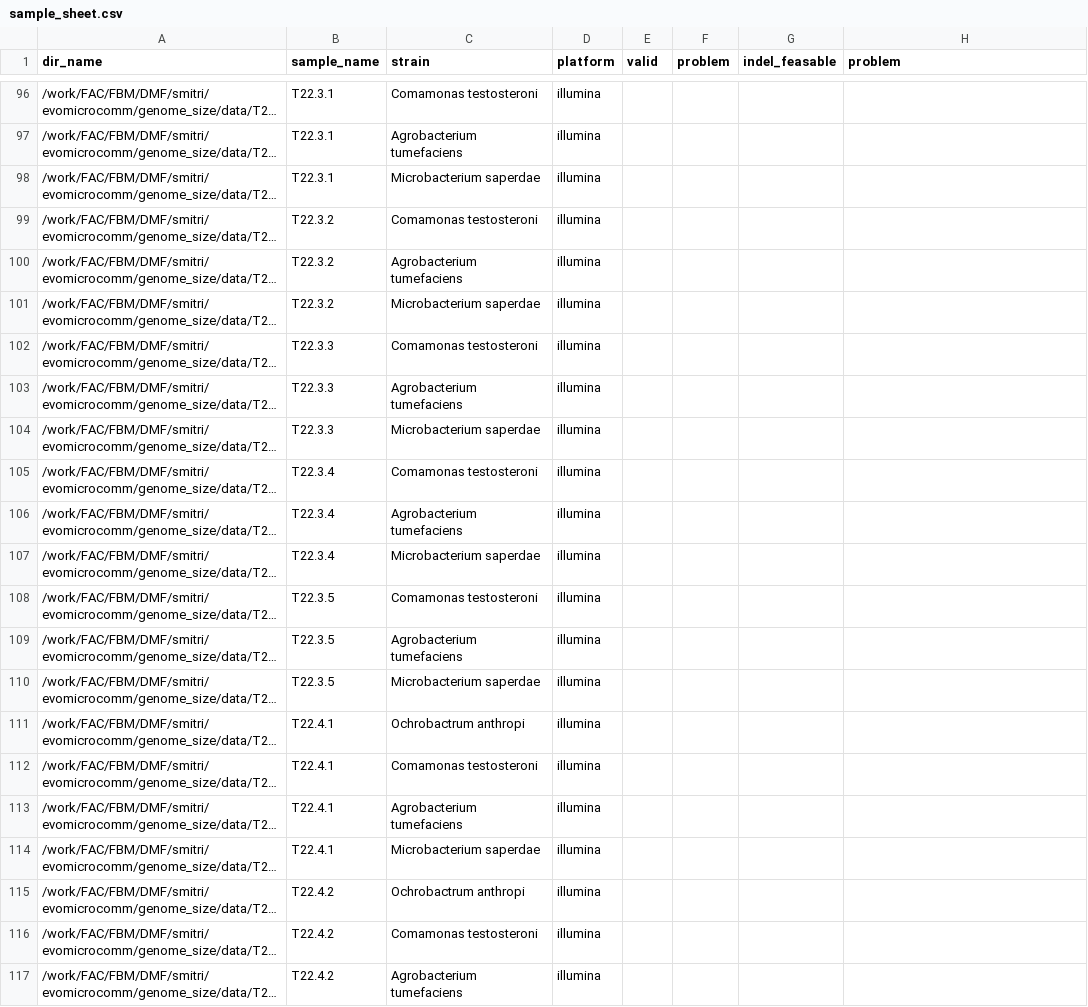
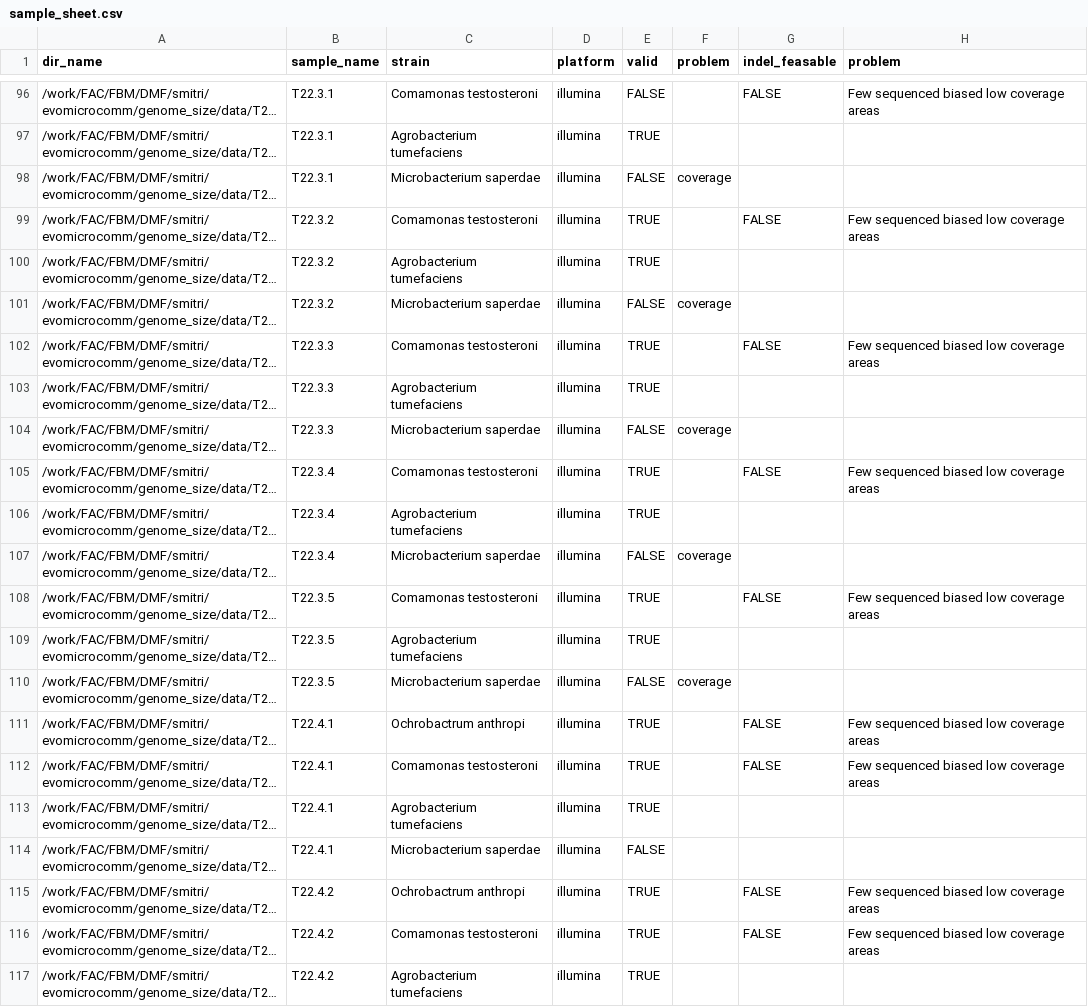
Before and after one commit to nahanoo/bqh_samples, a CSV file: samples/sample_sheet.csv, drawn as a sheet; only a part is shown, gaps mark what is left out; long unchanged cells end in …; the diff covers the shown part only; the diff names each change by its address in the sheet, - before the commit and + after, or states it on an @@ line.

```diff
--- a/samples/sample_sheet.csv
+++ b/samples/sample_sheet.csv
-E96 (valid): (empty)
+E96 (valid): FALSE
-G96 (indel_feasable): (empty)
+G96 (indel_feasable): FALSE
-H96 (problem): (empty)
+H96 (problem): Few sequenced biased low coverage areas
-E97 (valid): (empty)
+E97 (valid): TRUE
-E98 (valid): (empty)
+E98 (valid): FALSE
-F98 (problem): (empty)
+F98 (problem): coverage
-E99:E100 (valid): (empty)
+E99:E100 (valid): TRUE
-G99 (indel_feasable): (empty)
+G99 (indel_feasable): FALSE
-H99 (problem): (empty)
+H99 (problem): Few sequenced biased low coverage areas
-E101 (valid): (empty)
+E101 (valid): FALSE
-F101 (problem): (empty)
+F101 (problem): coverage
-E102:E103 (valid): (empty)
+E102:E103 (valid): TRUE
-G102 (indel_feasable): (empty)
+G102 (indel_feasable): FALSE
-H102 (problem): (empty)
+H102 (problem): Few sequenced biased low coverage areas
-E104 (valid): (empty)
+E104 (valid): FALSE
-F104 (problem): (empty)
+F104 (problem): coverage
-E105:E106 (valid): (empty)
+E105:E106 (valid): TRUE
-G105 (indel_feasable): (empty)
+G105 (indel_feasable): FALSE
-H105 (problem): (empty)
+H105 (problem): Few sequenced biased low coverage areas
-E107 (valid): (empty)
+E107 (valid): FALSE
-F107 (problem): (empty)
+F107 (problem): coverage
-E108:E109 (valid): (empty)
+E108:E109 (valid): TRUE
-G108 (indel_feasable): (empty)
+G108 (indel_feasable): FALSE
-H108 (problem): (empty)
+H108 (problem): Few sequenced biased low coverage areas
-E110 (valid): (empty)
+E110 (valid): FALSE
-F110 (problem): (empty)
+F110 (problem): coverage
-E111:E113 (valid): (empty)
+E111:E113 (valid): TRUE
-G111:G112 (indel_feasable): (empty)
+G111:G112 (indel_feasable): FALSE
-H111:H112 (problem): (empty)
+H111:H112 (problem): Few sequenced biased low coverage areas
-E114 (valid): (empty)
+E114 (valid): FALSE
-E115:E117 (valid): (empty)
+E115:E117 (valid): TRUE
-G115:G116 (indel_feasable): (empty)
+G115:G116 (indel_feasable): FALSE
-H115:H116 (problem): (empty)
+H115:H116 (problem): Few sequenced biased low coverage areas
```
Also changed, not shown: 69 edited cells elsewhere in this file.
